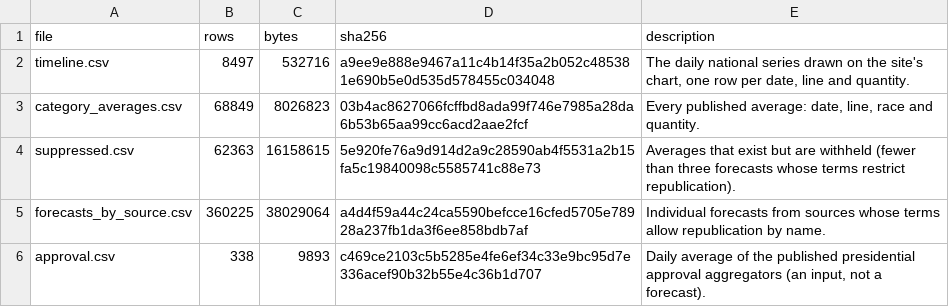
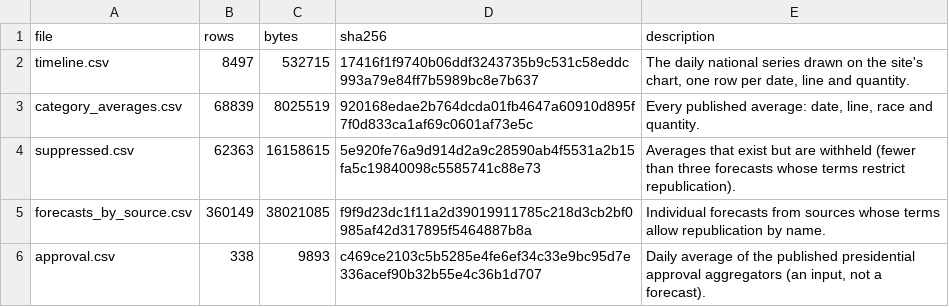
Before and after one commit to kevin-deluca-polisci/KD-website, a CSV file: forecast/archive/2026/files.csv, drawn as a sheet.

```diff
--- a/forecast/archive/2026/files.csv
+++ b/forecast/archive/2026/files.csv
@@ -1,6 +1,6 @@
 file,rows,bytes,sha256,description
-timeline.csv,8497,532716,a9ee9e888e9467a11c4b14f35a2b052c485381e690b5e0d535d578455c034048,"The daily national series drawn on the site's chart, one row per date, line and quantity."
-category_averages.csv,68849,8026823,03b4ac8627066fcffbd8ada99f746e7985a28da6b53b65aa99cc6acd2aae2fcf,"Every published average: date, line, race and quantity."
+timeline.csv,8497,532715,17416f1f9740b06ddf3243735b9c531c58eddc993a79e84ff7b5989bc8e7b637,"The daily national series drawn on the site's chart, one row per date, line and quantity."
+category_averages.csv,68839,8025519,920168edae2b764dcda01fb4647a60910d895f7f0d833ca1af69c0601af73e5c,"Every published average: date, line, race and quantity."
 suppressed.csv,62363,16158615,5e920fe76a9d914d2a9c28590ab4f5531a2b15fa5c19840098c5585741c88e73,Averages that exist but are withheld (fewer than three forecasts whose terms restrict republication).
-forecasts_by_source.csv,360225,38029064,a4d4f59a44c24ca5590befcce16cfed5705e78928a237fb1da3f6ee858bdb7af,Individual forecasts from sources whose terms allow republication by name.
+forecasts_by_source.csv,360149,38021085,f9f9d23dc1f11a2d39019911785c218d3cb2bf0985af42d317895f5464887b8a,Individual forecasts from sources whose terms allow republication by name.
 approval.csv,338,9893,c469ce2103c5b5285e4fe6ef34c33e9bc95d7e336acef90b32b55e4c36b1d707,"Daily average of the published presidential approval aggregators (an input, not a forecast)."
```
Also changed, not shown: forecast/archive/2026/timeline.csv, forecast/data/2026/derived/timeline.csv, 10 other files.
